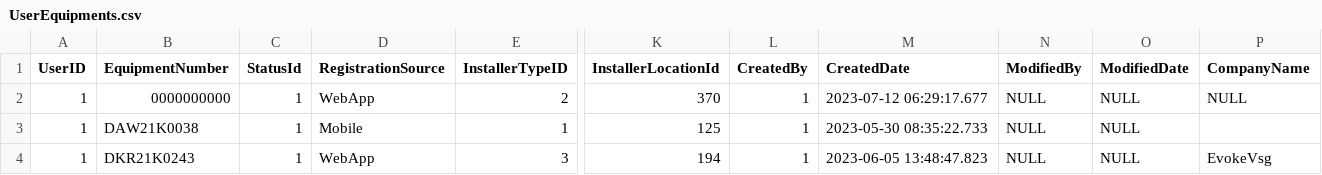
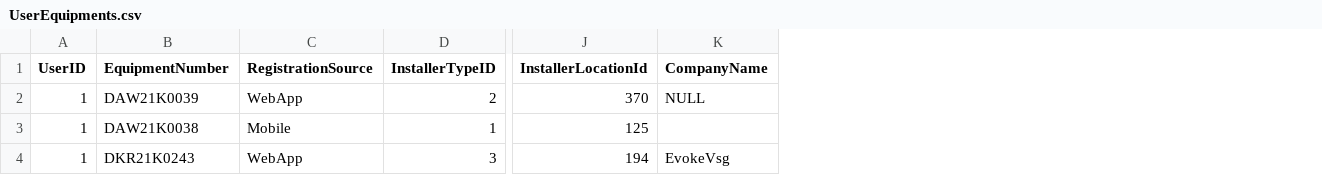
Before and after one commit to AshokNarvaneni/HackathonNew, a CSV file: Datacsv/UserEquipments.csv, drawn as a sheet; only a part is shown, gaps mark what is left out; the diff names each change by its address in the sheet, - before the commit and + after, or states it on an @@ line.

```diff
--- a/Datacsv/UserEquipments.csv
+++ b/Datacsv/UserEquipments.csv
-column C (StatusId), rows 2-4: all 1
-column L (CreatedBy), rows 2-4: all 1
-column M (CreatedDate), rows 2-4: 2023-07-12 06:29:17.677 | 2023-05-30 08:35:22.733 | 2023-06-05 13:48:47.823
-column N (ModifiedBy), rows 2-4: all NULL
-column O (ModifiedDate), rows 2-4: all NULL
-B2 (EquipmentNumber): 0000000000
+B2 (EquipmentNumber): DAW21K0039
```
Also changed, not shown: Datacsv/Equipments.csv, Datacsv/Locations.csv, 4 other files.
